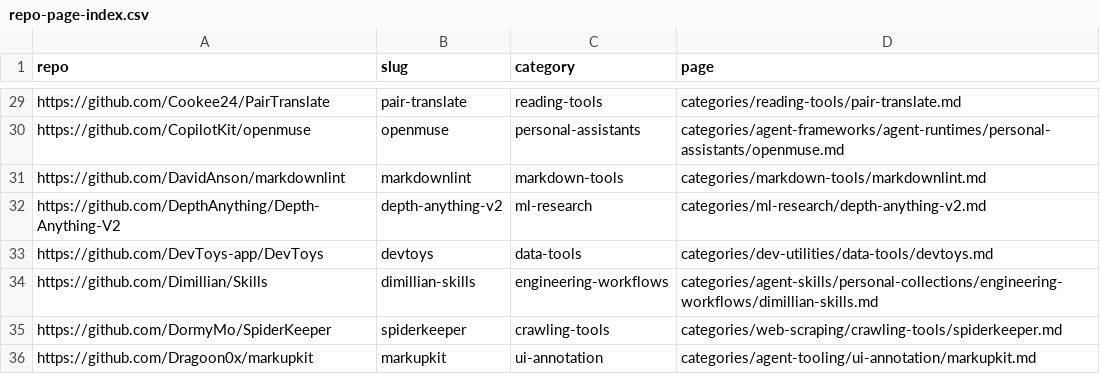
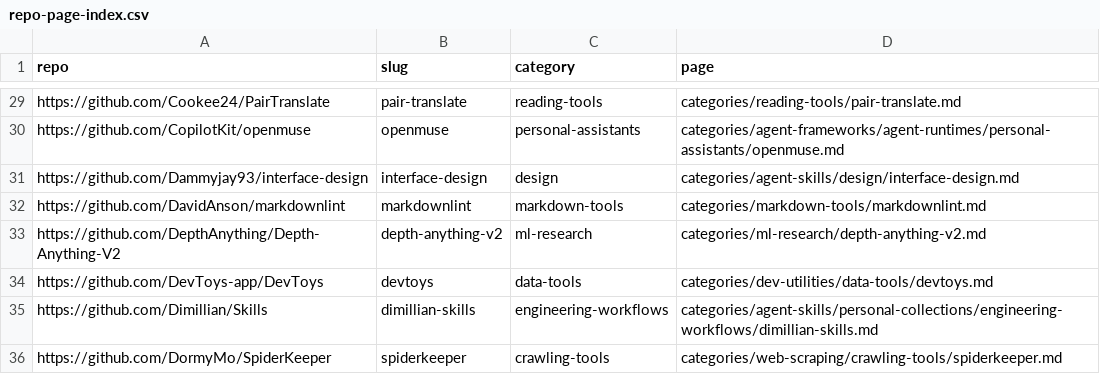
Before and after one commit to ZhenningLang/GitHub-Michelin, a CSV file: reports/repo-page-index.csv, drawn as a sheet; only a part is shown, gaps mark what is left out; the shorter side is filled out with more unchanged rows; the diff names each change by its address in the sheet, - before the commit and + after, or states it on an @@ line.

```diff
--- a/reports/repo-page-index.csv
+++ b/reports/repo-page-index.csv
+row 31: https://github.com/Dammyjay93/interface-design | interface-design | design | categories/agent-skills/design/interface-design.md
```
Also changed, not shown: 12 other files.
